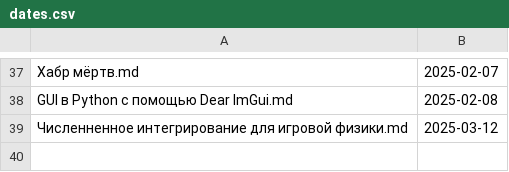
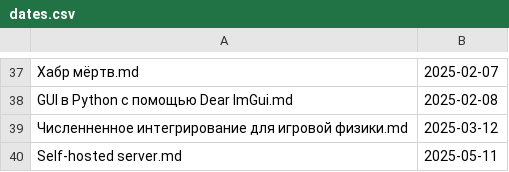
Before and after one commit to Kright/kright.github.io, a CSV file: _preprocessing_code/dates.csv, drawn as a sheet; only a part is shown, gaps mark what is left out.

```diff
--- a/_preprocessing_code/dates.csv
+++ b/_preprocessing_code/dates.csv
@@ -39 +39,2 @@ GUI в Python c помощью Dear ImGui.md,2025-02-08
 Численненное интегрирование для игровой физики.md,2025-03-12
+Self-hosted server.md,2025-05-11
```
Also changed, not shown: 2 other files.
